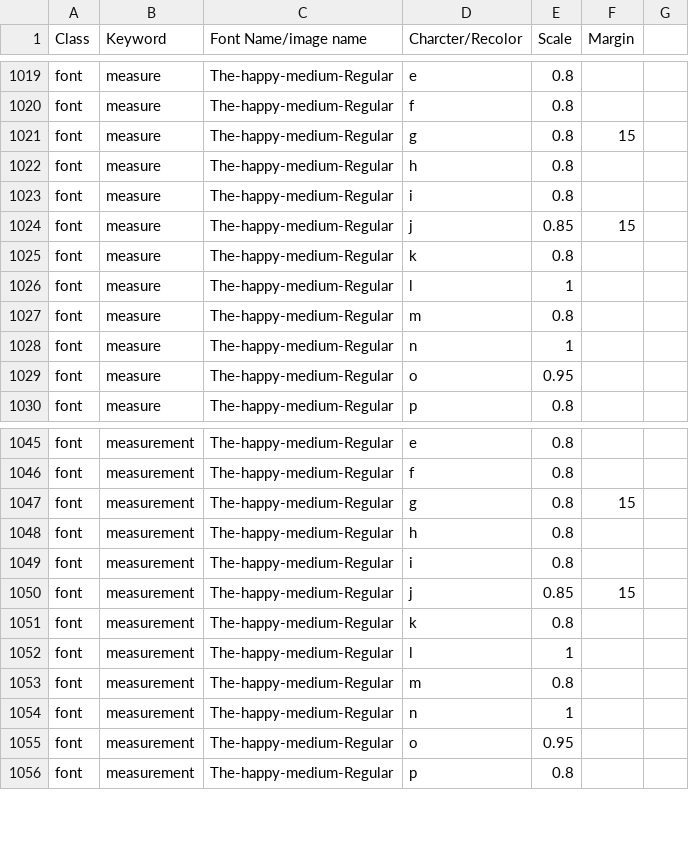
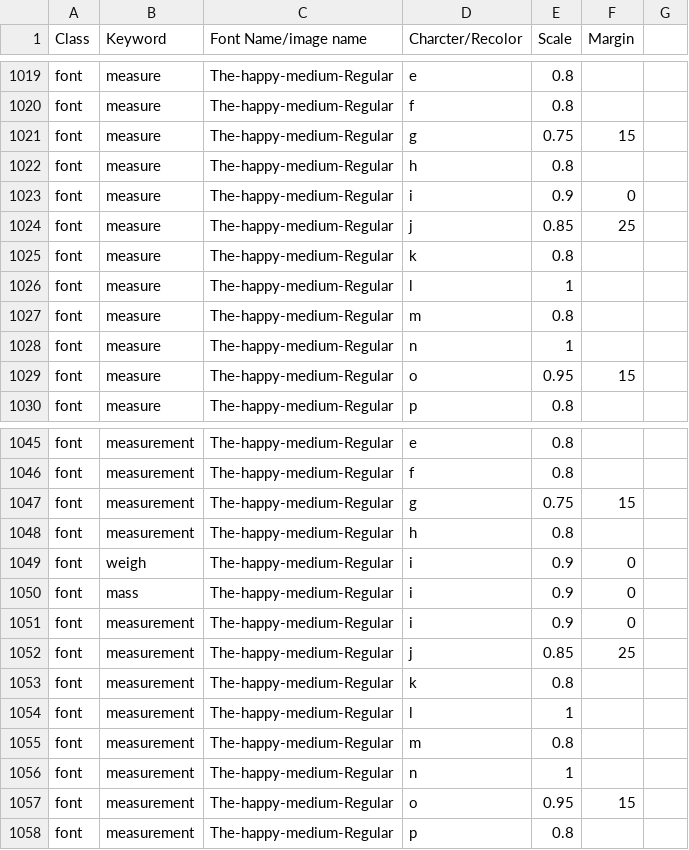
Before and after one commit to aditya-agarkar/snapmagick, a CSV file: MetaData/objects.csv, drawn as a sheet; only a part is shown, gaps mark what is left out; the diff covers the shown part only.

Commit message:
fixed object scaling

```diff
--- a/MetaData/objects.csv
+++ b/MetaData/objects.csv
@@ -1020,6 +1020,6 @@ font,measure,The-happy-medium-Regular,e,0.8,,
 font,measure,The-happy-medium-Regular,f,0.8,,
-font,measure,The-happy-medium-Regular,g,0.8,15,
+font,measure,The-happy-medium-Regular,g,0.75,15,
 font,measure,The-happy-medium-Regular,h,0.8,,
-font,measure,The-happy-medium-Regular,i,0.8,,
-font,measure,The-happy-medium-Regular,j,0.85,15,
+font,measure,The-happy-medium-Regular,i,0.9,0,
+font,measure,The-happy-medium-Regular,j,0.85,25,
 font,measure,The-happy-medium-Regular,k,0.8,,
@@ -1028,3 +1028,3 @@ font,measure,The-happy-medium-Regular,m,0.8,,
 font,measure,The-happy-medium-Regular,n,1,,
-font,measure,The-happy-medium-Regular,o,0.95,,
+font,measure,The-happy-medium-Regular,o,0.95,15,
 font,measure,The-happy-medium-Regular,p,0.8,,
@@ -1046,6 +1046,8 @@ font,measurement,The-happy-medium-Regular,e,0.8,,
 font,measurement,The-happy-medium-Regular,f,0.8,,
-font,measurement,The-happy-medium-Regular,g,0.8,15,
+font,measurement,The-happy-medium-Regular,g,0.75,15,
 font,measurement,The-happy-medium-Regular,h,0.8,,
-font,measurement,The-happy-medium-Regular,i,0.8,,
-font,measurement,The-happy-medium-Regular,j,0.85,15,
+font,weigh,The-happy-medium-Regular,i,0.9,0,
+font,mass,The-happy-medium-Regular,i,0.9,0,
+font,measurement,The-happy-medium-Regular,i,0.9,0,
+font,measurement,The-happy-medium-Regular,j,0.85,25,
 font,measurement,The-happy-medium-Regular,k,0.8,,
@@ -1054,3 +1056,3 @@ font,measurement,The-happy-medium-Regular,m,0.8,,
 font,measurement,The-happy-medium-Regular,n,1,,
-font,measurement,The-happy-medium-Regular,o,0.95,,
+font,measurement,The-happy-medium-Regular,o,0.95,15,
 font,measurement,The-happy-medium-Regular,p,0.8,,
```
Also changed, not shown: 4 edited cells elsewhere in this file.
